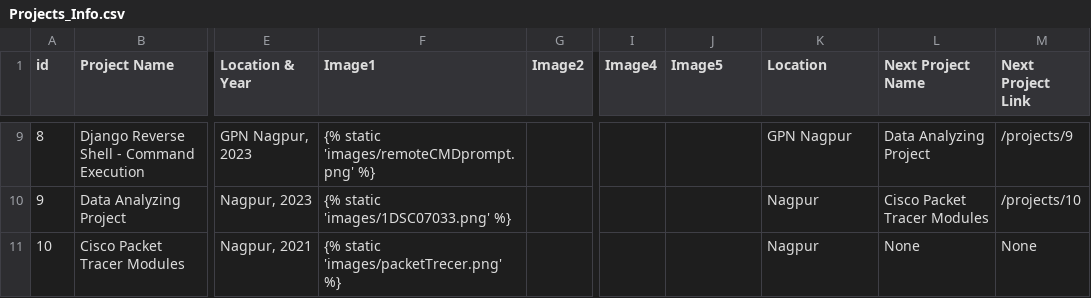
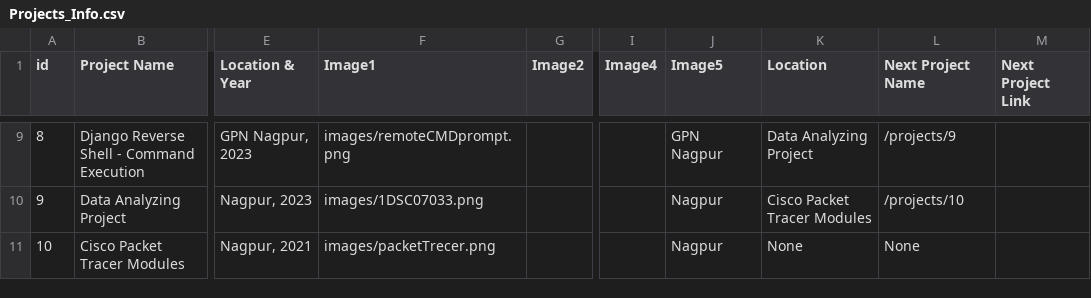
Before and after one commit to shreeharsh-ms/Portfolio, a CSV file: static/Projects_Info.csv, drawn as a sheet; only a part is shown, gaps mark what is left out; the diff covers the shown part only; the diff names each change by its address in the sheet, - before the commit and + after, or states it on an @@ line.

```diff
--- a/static/Projects_Info.csv
+++ b/static/Projects_Info.csv
-F9 (Image1): {% static 'images/remoteCMDprompt.png' %}
+F9 (Image1): images/remoteCMDprompt.png
-J9 (Image5): (empty)
+J9 (Image5): GPN Nagpur
-K9 (Location): GPN Nagpur
+K9 (Location): Data Analyzing Project
-L9 (Next Project Name): Data Analyzing Project
+L9 (Next Project Name): /projects/9
-M9 (Next Project Link): /projects/9
+M9 (Next Project Link): (empty)
-F10 (Image1): {% static 'images/1DSC07033.png' %}
+F10 (Image1): images/1DSC07033.png
-J10:J11 (Image5): (empty)
+J10:J11 (Image5): Nagpur
-K10 (Location): Nagpur
+K10 (Location): Cisco Packet Tracer Modules
-L10 (Next Project Name): Cisco Packet Tracer Modules
+L10 (Next Project Name): /projects/10
-M10 (Next Project Link): /projects/10
+M10 (Next Project Link): (empty)
-F11 (Image1): {% static 'images/packetTrecer.png' %}
+F11 (Image1): images/packetTrecer.png
-K11 (Location): Nagpur
+K11 (Location): None
-M11 (Next Project Link): None
+M11 (Next Project Link): (empty)
```
Also changed, not shown: 35 edited cells elsewhere in this file, staticfiles/Projects_Info.csv, 1 other file.
